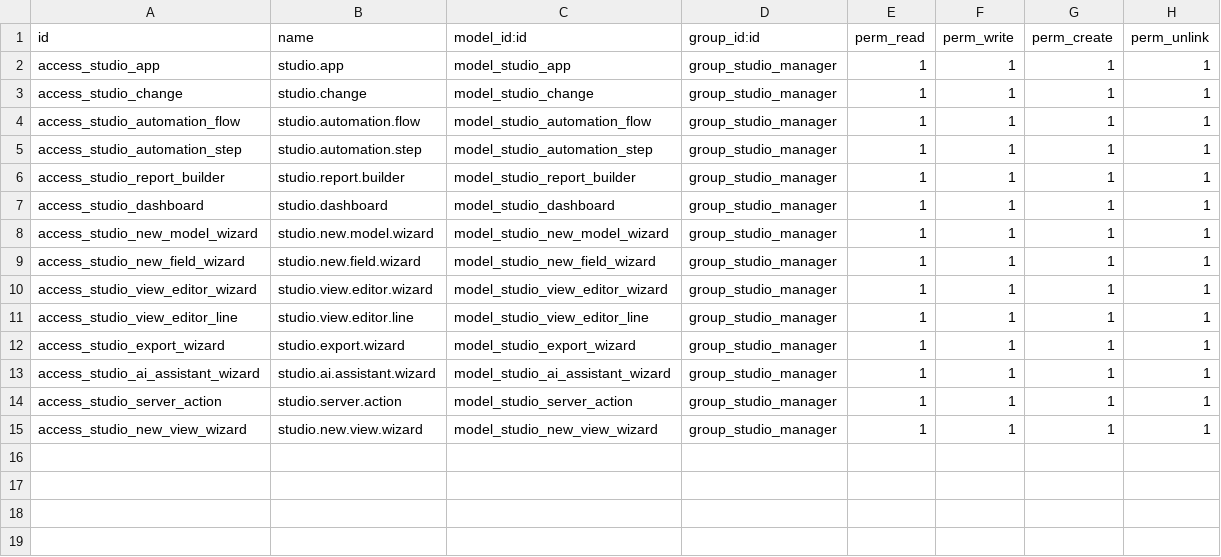
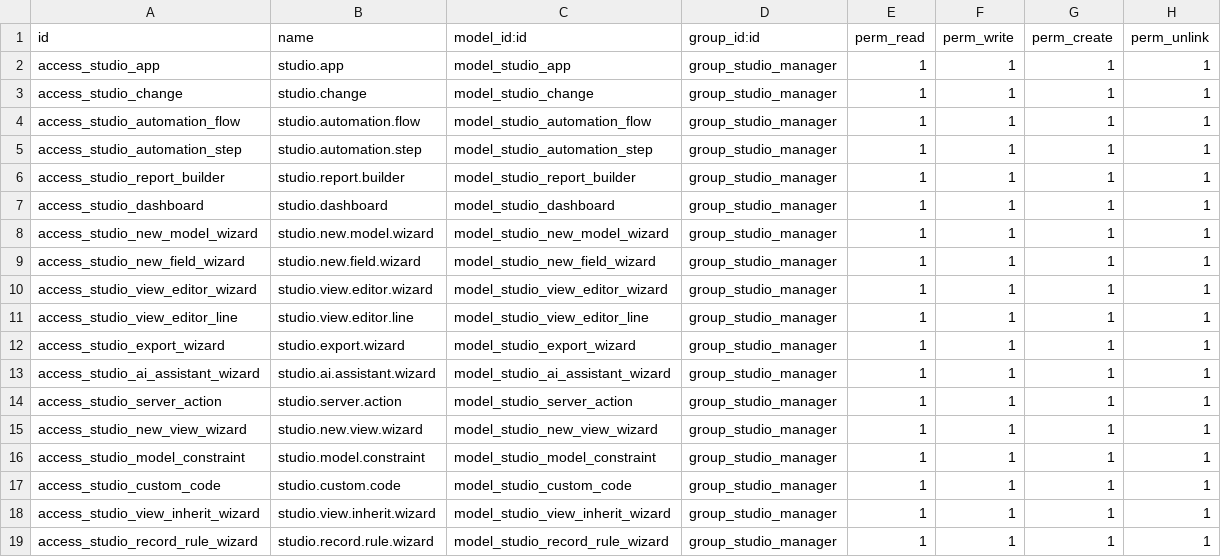
Before and after one commit to luissalvador1987/studio_pro, a CSV file: studio_pro/security/ir.model.access.csv, drawn as a sheet.

```diff
--- a/studio_pro/security/ir.model.access.csv
+++ b/studio_pro/security/ir.model.access.csv
@@ -15 +15,5 @@ access_studio_server_action,studio.server.action,model_studio_server_action,grou
 access_studio_new_view_wizard,studio.new.view.wizard,model_studio_new_view_wizard,group_studio_manager,1,1,1,1
+access_studio_model_constraint,studio.model.constraint,model_studio_model_constraint,group_studio_manager,1,1,1,1
+access_studio_custom_code,studio.custom.code,model_studio_custom_code,group_studio_manager,1,1,1,1
+access_studio_view_inherit_wizard,studio.view.inherit.wizard,model_studio_view_inherit_wizard,group_studio_manager,1,1,1,1
+access_studio_record_rule_wizard,studio.record.rule.wizard,model_studio_record_rule_wizard,group_studio_manager,1,1,1,1
```
Also changed, not shown: 16 other files.
